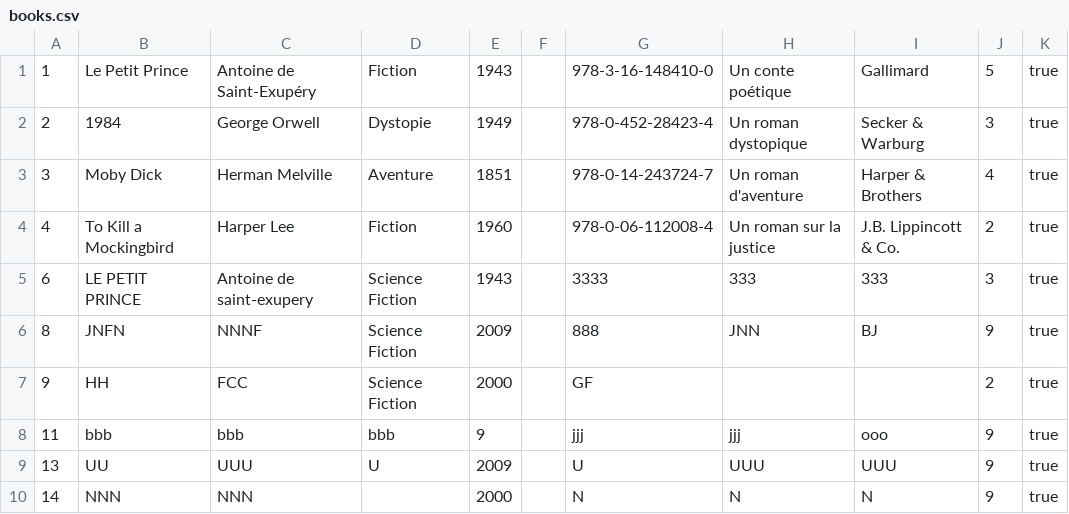
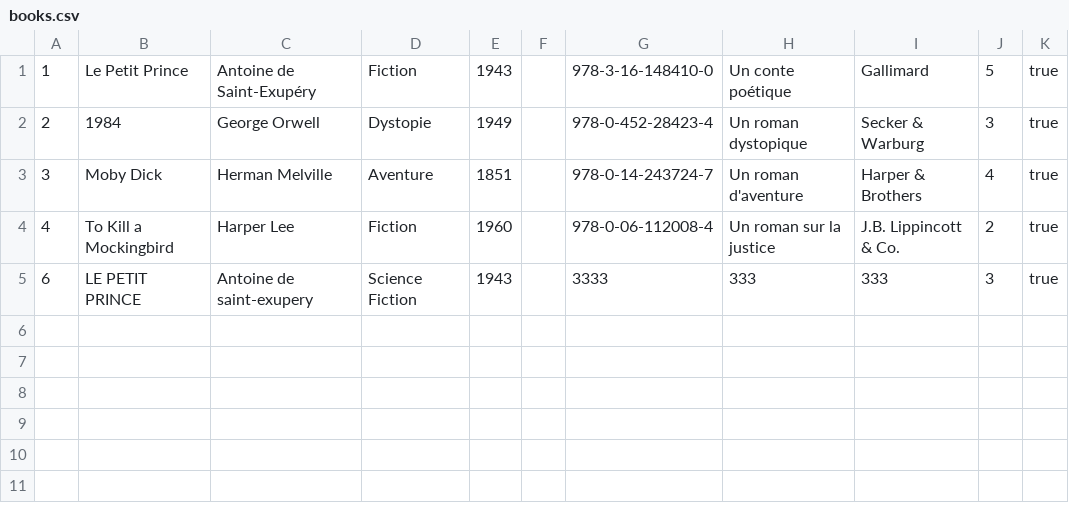
Before and after one commit to XiannaS/Gestion_Bibliotheque, a CSV file: src/resources/books.csv, drawn as a sheet.

```diff
--- a/src/resources/books.csv
+++ b/src/resources/books.csv
@@ -5,6 +5 @@
 6;LE PETIT PRINCE;Antoine de saint-exupery;Science Fiction;1943;;3333;333;333;3;true
-8;JNFN;NNNF;Science Fiction;2009;;888;JNN;BJ;9;true
-9;HH;FCC;Science Fiction;2000;;GF;;;2;true
-11;bbb;bbb;bbb;9;;jjj;jjj;ooo;9;true
-13;UU;UUU;U;2009;;U;UUU;UUU;9;true
-14;NNN;NNN;;2000;;N;N;N;9;true
```
Also changed, not shown: src/resources/emprunt.csv, 13 other files.
